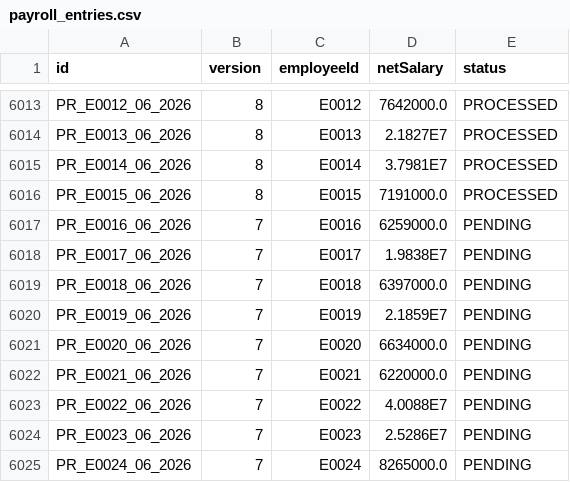
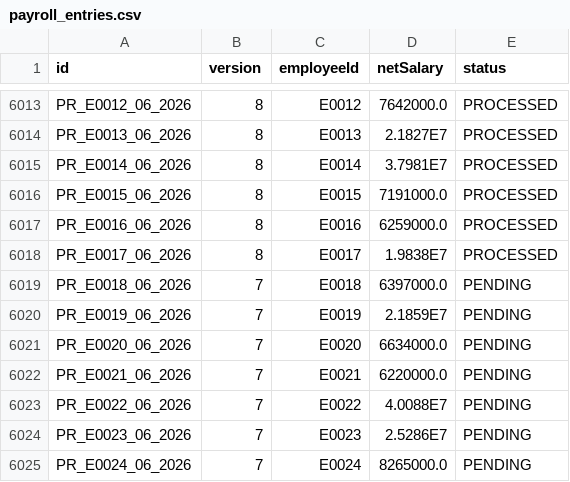
Before and after one commit to kincrimson987/LAB211-Nhom-5, a CSV file: data/payroll_entries.csv, drawn as a sheet; only a part is shown, gaps mark what is left out.

Commit message:
Update payroll_entries.csv

```diff
--- a/data/payroll_entries.csv
+++ b/data/payroll_entries.csv
@@ -6016,4 +6016,4 @@ PR_E0014_06_2026,8,E0014,3.7981E7,PROCESSED
 PR_E0015_06_2026,8,E0015,7191000.0,PROCESSED
-PR_E0016_06_2026,7,E0016,6259000.0,PENDING
-PR_E0017_06_2026,7,E0017,1.9838E7,PENDING
+PR_E0016_06_2026,8,E0016,6259000.0,PROCESSED
+PR_E0017_06_2026,8,E0017,1.9838E7,PROCESSED
 PR_E0018_06_2026,7,E0018,6397000.0,PENDING
```
